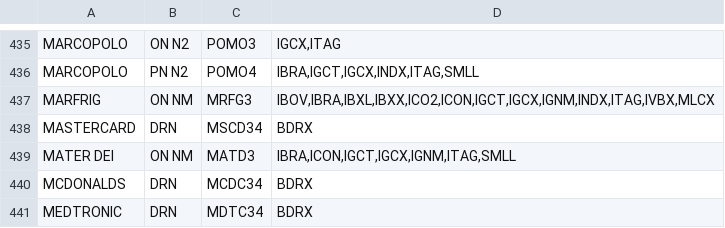
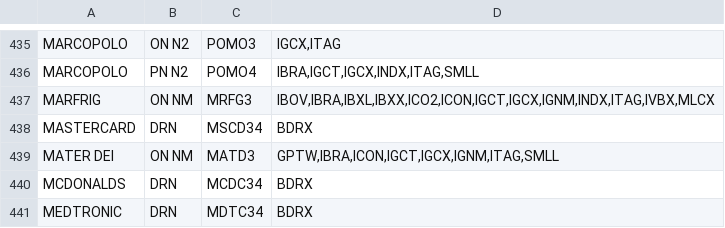
Before and after one commit to gbfonseca/ms-ezwallet-jax, a CSV file: acoes.csv, drawn as a sheet; only a part is shown, gaps mark what is left out; the diff covers the shown part only.

```diff
--- a/acoes.csv
+++ b/acoes.csv
@@ -438,3 +438,3 @@ MARFRIG;ON   NM;MRFG3;IBOV,IBRA,IBXL,IBXX,ICO2,ICON,IGCT,IGCX,IGNM,INDX,ITAG,IVB
 MASTERCARD;DRN;MSCD34;BDRX;
-MATER DEI;ON   NM;MATD3;IBRA,ICON,IGCT,IGCX,IGNM,ITAG,SMLL;
+MATER DEI;ON   NM;MATD3;GPTW,IBRA,ICON,IGCT,IGCX,IGNM,ITAG,SMLL;
 MCDONALDS;DRN;MCDC34;BDRX;
```
Also changed, not shown: 44 edited cells elsewhere in this file.
